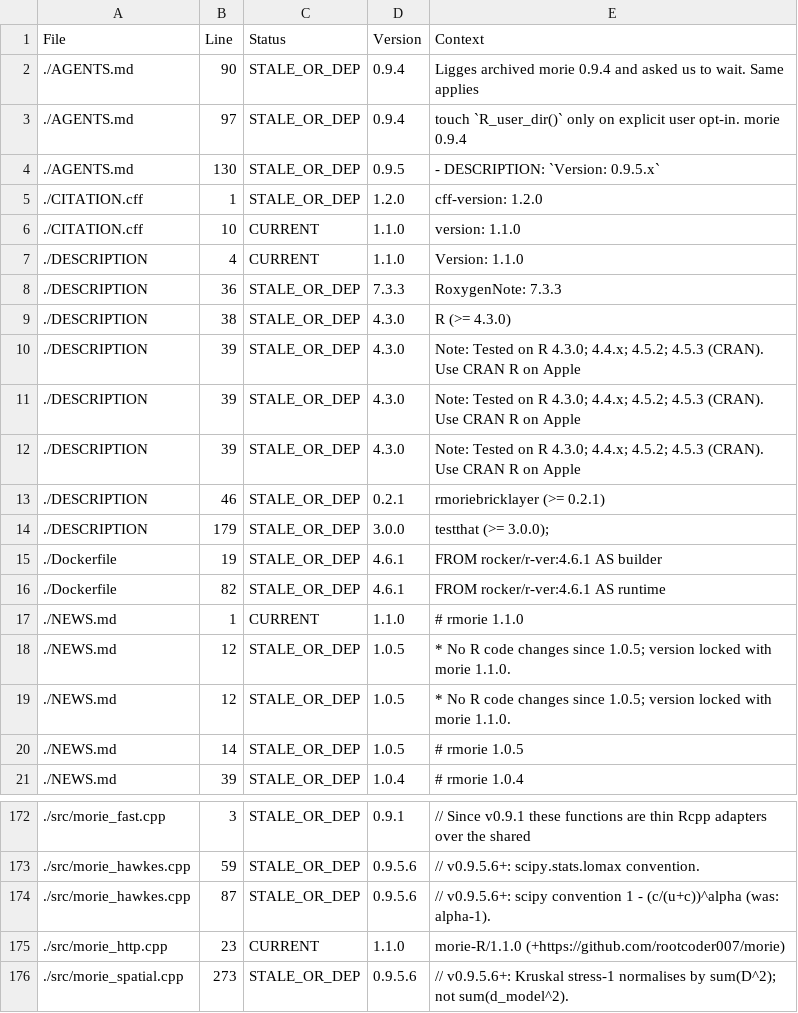
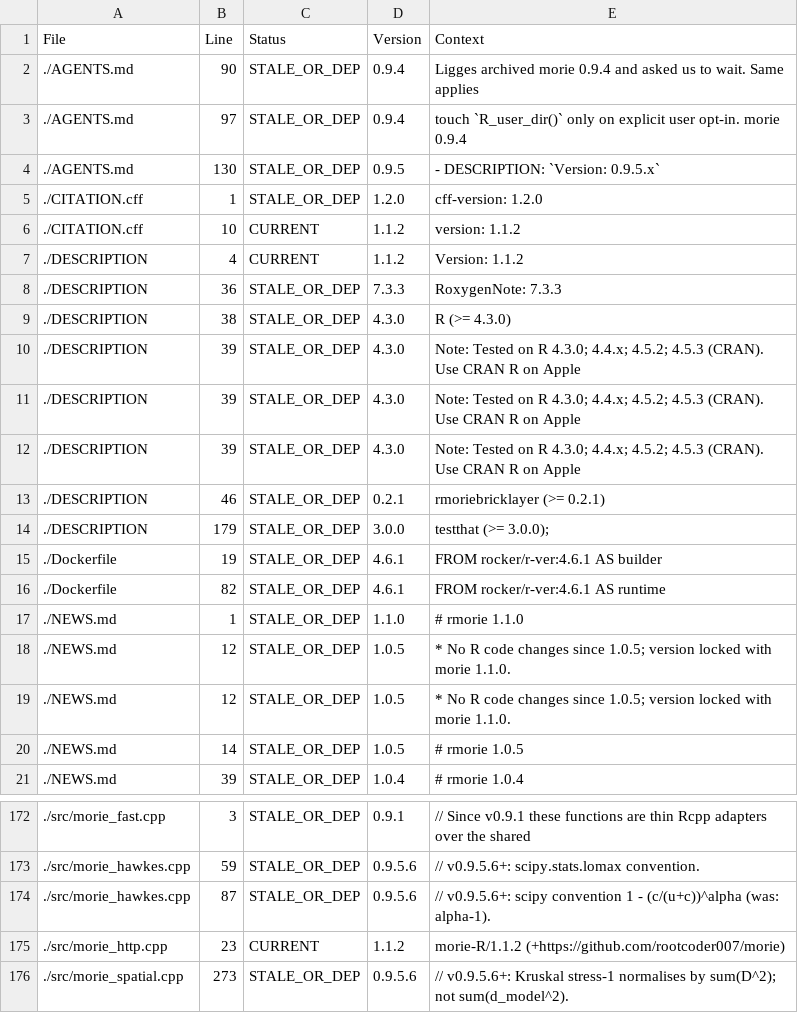
Before and after one commit to rootcoder007/rmorie, a CSV file: VERSION_INVENTORY.csv, drawn as a sheet; only a part is shown, gaps mark what is left out.

```diff
--- a/VERSION_INVENTORY.csv
+++ b/VERSION_INVENTORY.csv
@@ -5,4 +5,4 @@ File,Line,Status,Version,Context
 ./CITATION.cff,1,STALE_OR_DEP,1.2.0,"cff-version: 1.2.0"
-./CITATION.cff,10,CURRENT,1.1.0,"version: 1.1.0"
-./DESCRIPTION,4,CURRENT,1.1.0,"Version: 1.1.0"
+./CITATION.cff,10,CURRENT,1.1.2,"version: 1.1.2"
+./DESCRIPTION,4,CURRENT,1.1.2,"Version: 1.1.2"
 ./DESCRIPTION,36,STALE_OR_DEP,7.3.3,"RoxygenNote: 7.3.3"
@@ -16,3 +16,3 @@ File,Line,Status,Version,Context
 ./Dockerfile,82,STALE_OR_DEP,4.6.1,"FROM rocker/r-ver:4.6.1 AS runtime"
-./NEWS.md,1,CURRENT,1.1.0,"# rmorie 1.1.0"
+./NEWS.md,1,STALE_OR_DEP,1.1.0,"# rmorie 1.1.0"
 ./NEWS.md,12,STALE_OR_DEP,1.0.5,"* No R code changes since 1.0.5; version locked with morie 1.1.0."
@@ -174,3 +174,3 @@ File,Line,Status,Version,Context
 ./src/morie_hawkes.cpp,87,STALE_OR_DEP,0.9.5.6,"// v0.9.5.6+: scipy convention 1 - (c/(u+c))^alpha (was: alpha-1)."
-./src/morie_http.cpp,23,CURRENT,1.1.0,"morie-R/1.1.0 (+https://github.com/rootcoder007/morie)"
+./src/morie_http.cpp,23,CURRENT,1.1.2,"morie-R/1.1.2 (+https://github.com/rootcoder007/morie)"
 ./src/morie_spatial.cpp,273,STALE_OR_DEP,0.9.5.6,"// v0.9.5.6+: Kruskal stress-1 normalises by sum(D^2); not sum(d_model^2)."
```
Also changed, not shown: 4 other files.
